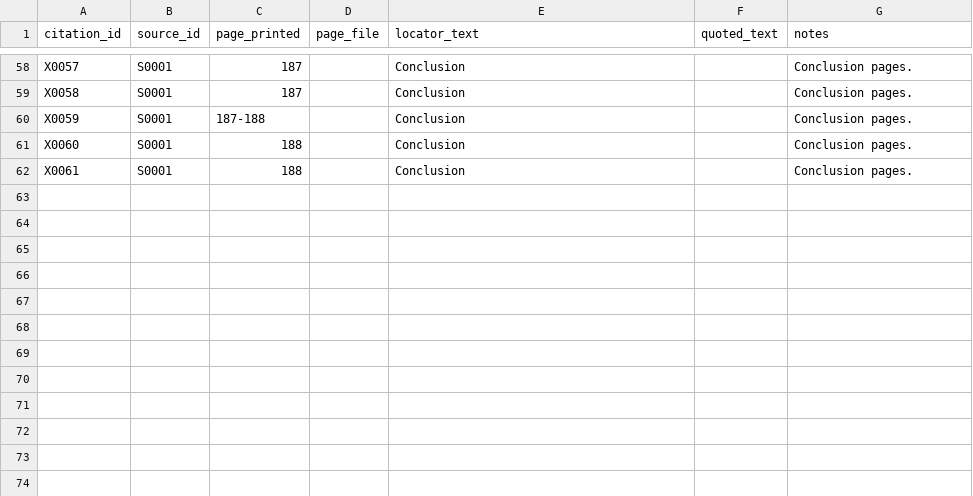
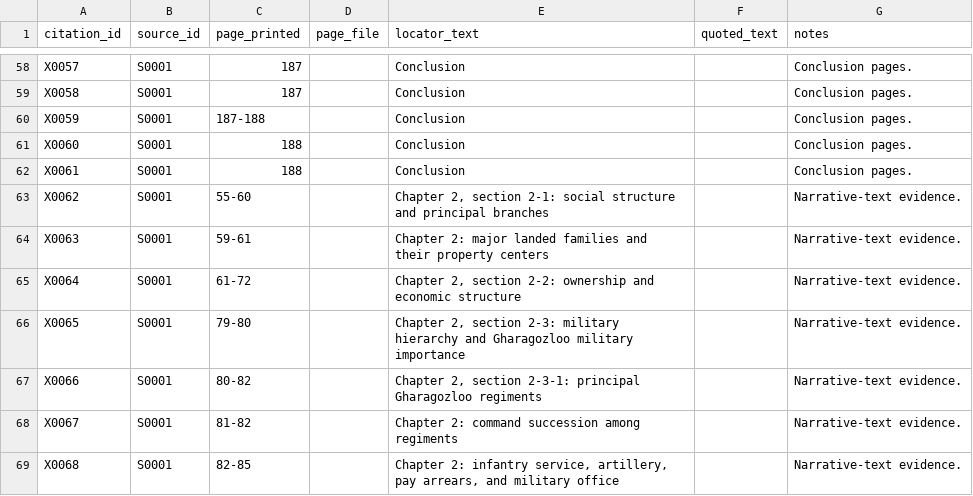
Before and after one commit to amirihoss-eng/Gharagozloo-Historical-Archive, a CSV file: Gharagozloo_Historical_Archive_v1_0_chapter3_complete/exports/citations.csv, drawn as a sheet; only a part is shown, gaps mark what is left out.

Commit message:
Archive v2.0: Schema expansion and complete Chapter 2 mining
Major archive upgrade (v2.0)

Schema additions:
- Organizations
- Military units
- Military commands
- Estates
- Estate associations
- Roles
- Person role assignments
- Entity citations
- Person dossiers

Content added:
- Complete structured mining of Chapter 2
- Military hierarchy
- Tribal branches
- Estate ownership
- Economic organization

Infrastructure:
- One-command patch installer
- Automatic backup exclusion (.gitignore)

Validation:
PASS
0 errors
0 warnings

```diff
--- a/Gharagozloo_Historical_Archive_v1_0_chapter3_complete/exports/citations.csv
+++ b/Gharagozloo_Historical_Archive_v1_0_chapter3_complete/exports/citations.csv
@@ -62 +62,8 @@ X0060,S0001,188,,Conclusion,,Conclusion pages.
 X0061,S0001,188,,Conclusion,,Conclusion pages.
+X0062,S0001,55-60,,"Chapter 2, section 2-1: social structure and principal branches",,Narrative-text evidence.
+X0063,S0001,59-61,,Chapter 2: major landed families and their property centers,,Narrative-text evidence.
+X0064,S0001,61-72,,"Chapter 2, section 2-2: ownership and economic structure",,Narrative-text evidence.
+X0065,S0001,79-80,,"Chapter 2, section 2-3: military hierarchy and Gharagozloo military importance",,Narrative-text evidence.
+X0066,S0001,80-82,,"Chapter 2, section 2-3-1: principal Gharagozloo regiments",,Narrative-text evidence.
+X0067,S0001,81-82,,Chapter 2: command succession among regiments,,Narrative-text evidence.
+X0068,S0001,82-85,,"Chapter 2: infantry service, artillery, pay arrears, and military office",,Narrative-text evidence.
```
Also changed, not shown: Gharagozloo_Historical_Archive_v1_0_chapter3_complete/exports/claims.csv, Gharagozloo_Historical_Archive_v1_0_chapter3_complete/exports/metadata.csv, 29 other files.
